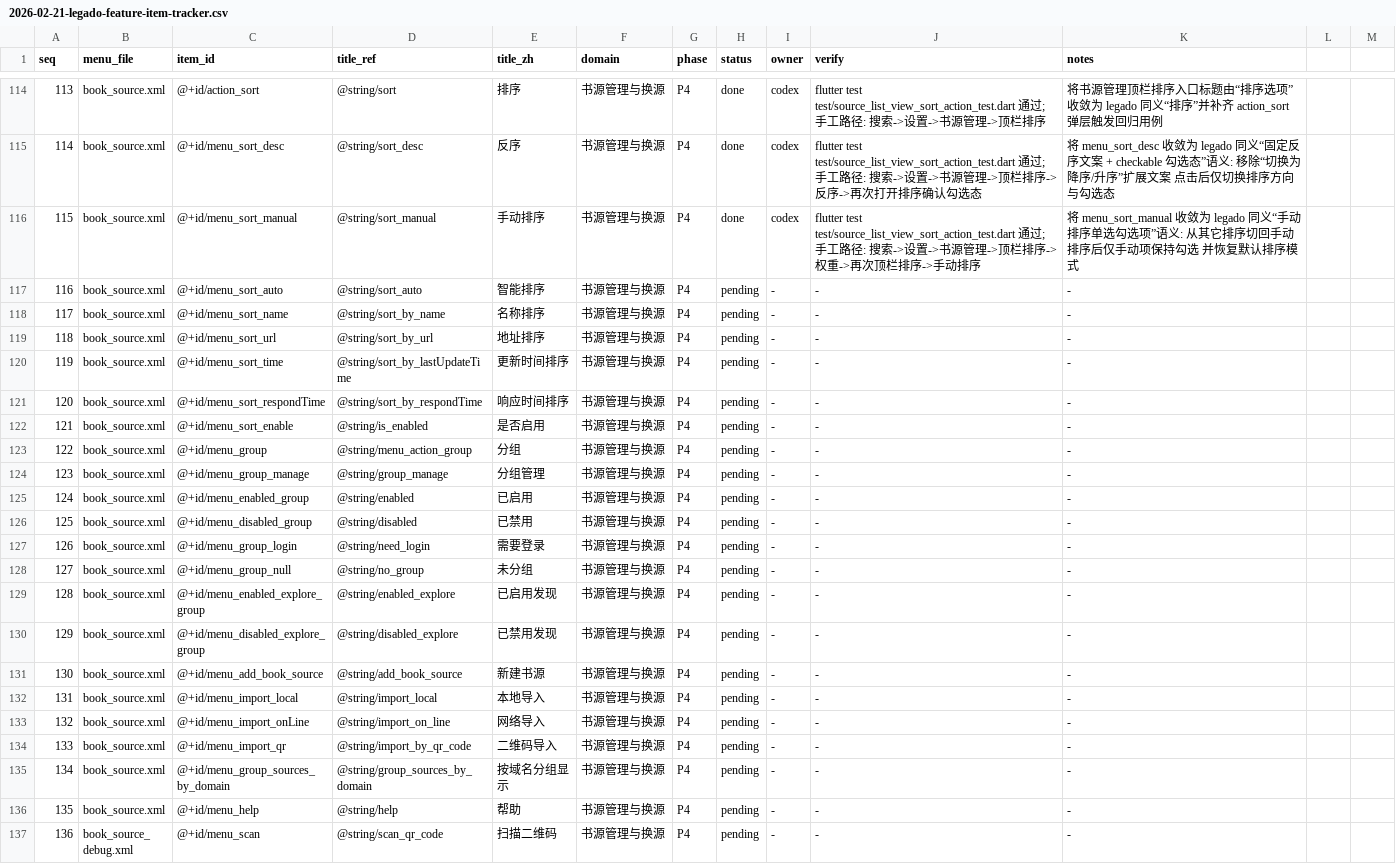
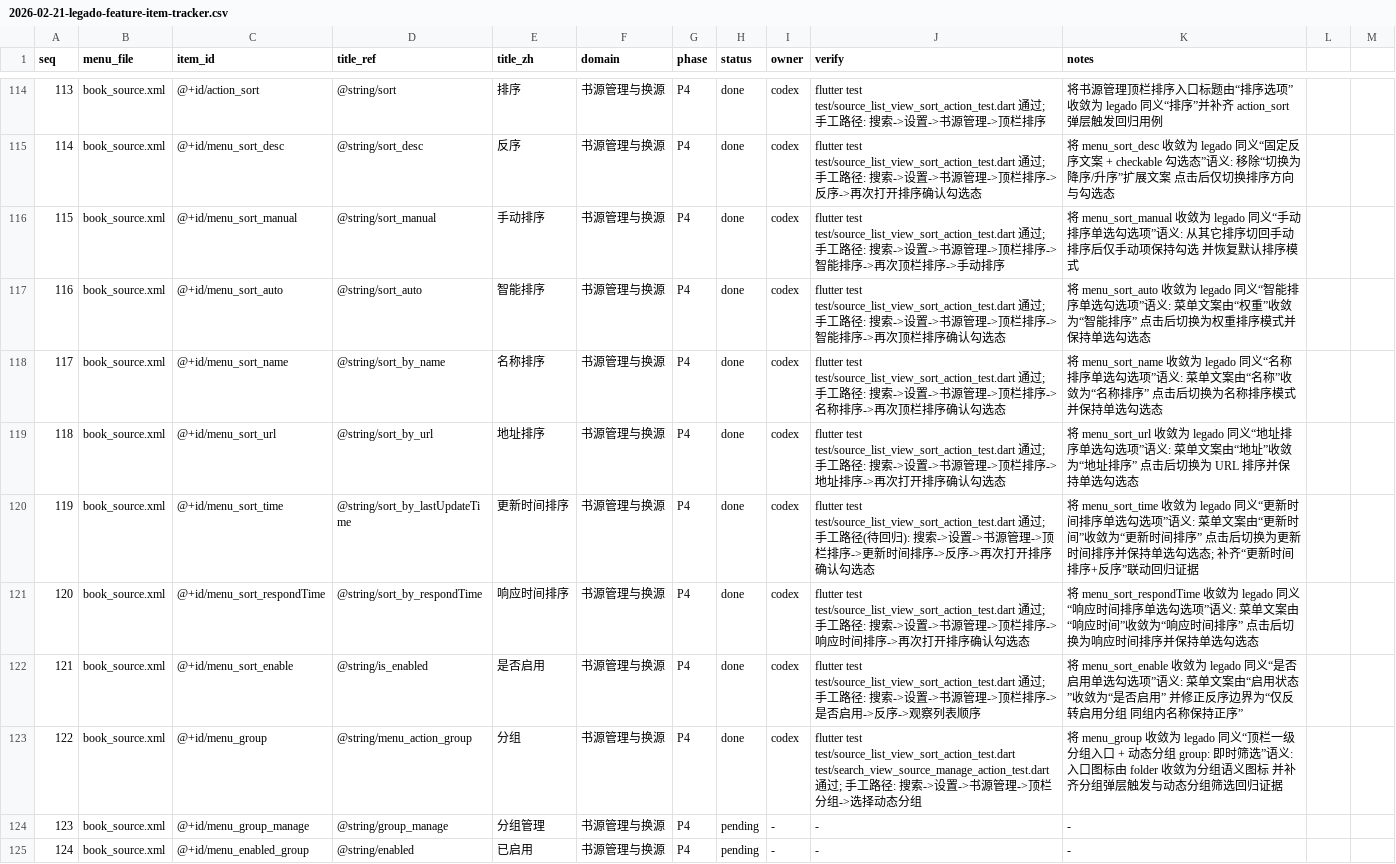
Before and after one commit to yhfdyip/soupreader, a CSV file: docs/plans/2026-02-21-legado-feature-item-tracker.csv, drawn as a sheet; only a part is shown, gaps mark what is left out; the shorter side is filled out with more unchanged rows; the diff covers the shown part only.

```diff
--- a/docs/plans/2026-02-21-legado-feature-item-tracker.csv
+++ b/docs/plans/2026-02-21-legado-feature-item-tracker.csv
@@ -115,10 +115,10 @@ seq,menu_file,item_id,title_ref,title_zh,domain,phase,status,owner,verify,notes
 114,book_source.xml,@+id/menu_sort_desc,@string/sort_desc,反序,书源管理与换源,P4,done,codex,flutter test test/source_list_view_sort_action_test.dart 通过; 手工路径: 搜索->设置->书源管理->顶栏排序->反序->再次打开排序确认勾选态,将 menu_sort_desc 收敛为 legado 同义“固定反序文案 + checkable 勾选态”语义: 移除“切换为降序/升序”扩展文案 点击后仅切换排序方向与勾选态
-115,book_source.xml,@+id/menu_sort_manual,@string/sort_manual,手动排序,书源管理与换源,P4,done,codex,flutter test test/source_list_view_sort_action_test.dart 通过; 手工路径: 搜索->设置->书源管理->顶栏排序->权重->再次顶栏排序->手动排序,将 menu_sort_manual 收敛为 legado 同义“手动排序单选勾选项”语义: 从其它排序切回手动排序后仅手动项保持勾选 并恢复默认排序模式
-116,book_source.xml,@+id/menu_sort_auto,@string/sort_auto,智能排序,书源管理与换源,P4,pending,-,-,-
-117,book_source.xml,@+id/menu_sort_name,@string/sort_by_name,名称排序,书源管理与换源,P4,pending,-,-,-
-118,book_source.xml,@+id/menu_sort_url,@string/sort_by_url,地址排序,书源管理与换源,P4,pending,-,-,-
-119,book_source.xml,@+id/menu_sort_time,@string/sort_by_lastUpdateTime,更新时间排序,书源管理与换源,P4,pending,-,-,-
-120,book_source.xml,@+id/menu_sort_respondTime,@string/sort_by_respondTime,响应时间排序,书源管理与换源,P4,pending,-,-,-
-121,book_source.xml,@+id/menu_sort_enable,@string/is_enabled,是否启用,书源管理与换源,P4,pending,-,-,-
-122,book_source.xml,@+id/menu_group,@string/menu_action_group,分组,书源管理与换源,P4,pending,-,-,-
+115,book_source.xml,@+id/menu_sort_manual,@string/sort_manual,手动排序,书源管理与换源,P4,done,codex,flutter test test/source_list_view_sort_action_test.dart 通过; 手工路径: 搜索->设置->书源管理->顶栏排序->智能排序->再次顶栏排序->手动排序,将 menu_sort_manual 收敛为 legado 同义“手动排序单选勾选项”语义: 从其它排序切回手动排序后仅手动项保持勾选 并恢复默认排序模式
+116,book_source.xml,@+id/menu_sort_auto,@string/sort_auto,智能排序,书源管理与换源,P4,done,codex,flutter test test/source_list_view_sort_action_test.dart 通过; 手工路径: 搜索->设置->书源管理->顶栏排序->智能排序->再次顶栏排序确认勾选态,将 menu_sort_auto 收敛为 legado 同义“智能排序单选勾选项”语义: 菜单文案由“权重”收敛为“智能排序” 点击后切换为权重排序模式并保持单选勾选态
+117,book_source.xml,@+id/menu_sort_name,@string/sort_by_name,名称排序,书源管理与换源,P4,done,codex,flutter test test/source_list_view_sort_action_test.dart 通过; 手工路径: 搜索->设置->书源管理->顶栏排序->名称排序->再次顶栏排序确认勾选态,将 menu_sort_name 收敛为 legado 同义“名称排序单选勾选项”语义: 菜单文案由“名称”收敛为“名称排序” 点击后切换为名称排序模式并保持单选勾选态
+118,book_source.xml,@+id/menu_sort_url,@string/sort_by_url,地址排序,书源管理与换源,P4,done,codex,flutter test test/source_list_view_sort_action_test.dart 通过; 手工路径: 搜索->设置->书源管理->顶栏排序->地址排序->再次打开排序确认勾选态,将 menu_sort_url 收敛为 legado 同义“地址排序单选勾选项”语义: 菜单文案由“地址”收敛为“地址排序” 点击后切换为 URL 排序并保持单选勾选态
+119,book_source.xml,@+id/menu_sort_time,@string/sort_by_lastUpdateTime,更新时间排序,书源管理与换源,P4,done,codex,flutter test test/source_list_view_sort_action_test.dart 通过; 手工路径(待回归): 搜索->设置->书源管理->顶栏排序->更新时间排序->反序->再次打开排序确认勾选态,将 menu_sort_time 收敛为 legado 同义“更新时间排序单选勾选项”语义: 菜单文案由“更新时间”收敛为“更新时间排序” 点击后切换为更新时间排序并保持单选勾选态; 补齐“更新时间排序+反序”联动回归证据
+120,book_source.xml,@+id/menu_sort_respondTime,@string/sort_by_respondTime,响应时间排序,书源管理与换源,P4,done,codex,flutter test test/source_list_view_sort_action_test.dart 通过; 手工路径: 搜索->设置->书源管理->顶栏排序->响应时间排序->再次打开排序确认勾选态,将 menu_sort_respondTime 收敛为 legado 同义“响应时间排序单选勾选项”语义: 菜单文案由“响应时间”收敛为“响应时间排序” 点击后切换为响应时间排序并保持单选勾选态
+121,book_source.xml,@+id/menu_sort_enable,@string/is_enabled,是否启用,书源管理与换源,P4,done,codex,flutter test test/source_list_view_sort_action_test.dart 通过; 手工路径: 搜索->设置->书源管理->顶栏排序->是否启用->反序->观察列表顺序,将 menu_sort_enable 收敛为 legado 同义“是否启用单选勾选项”语义: 菜单文案由“启用状态”收敛为“是否启用” 并修正反序边界为“仅反转启用分组 同组内名称保持正序”
+122,book_source.xml,@+id/menu_group,@string/menu_action_group,分组,书源管理与换源,P4,done,codex,flutter test test/source_list_view_sort_action_test.dart test/search_view_source_manage_action_test.dart 通过; 手工路径: 搜索->设置->书源管理->顶栏分组->选择动态分组,将 menu_group 收敛为 legado 同义“顶栏一级分组入口 + 动态分组 group: 即时筛选”语义: 入口图标由 folder 收敛为分组语义图标 并补齐分组弹层触发与动态分组筛选回归证据
 123,book_source.xml,@+id/menu_group_manage,@string/group_manage,分组管理,书源管理与换源,P4,pending,-,-,-
```
Also changed, not shown: 36 edited cells elsewhere in this file, 3 other files.
